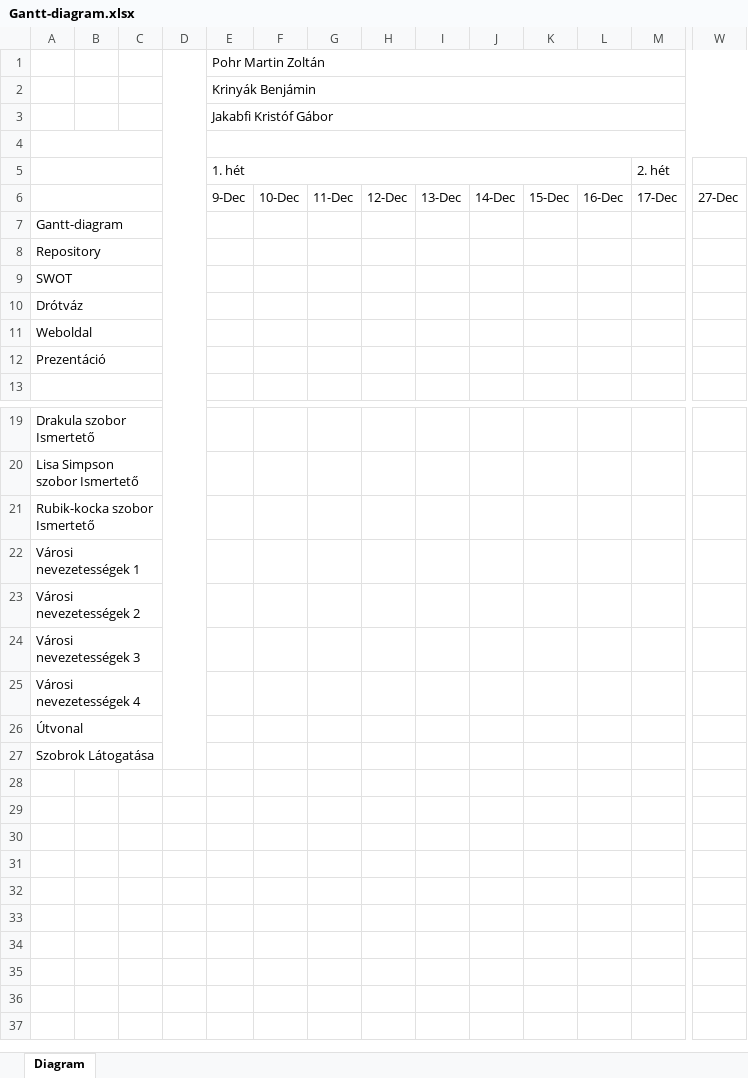
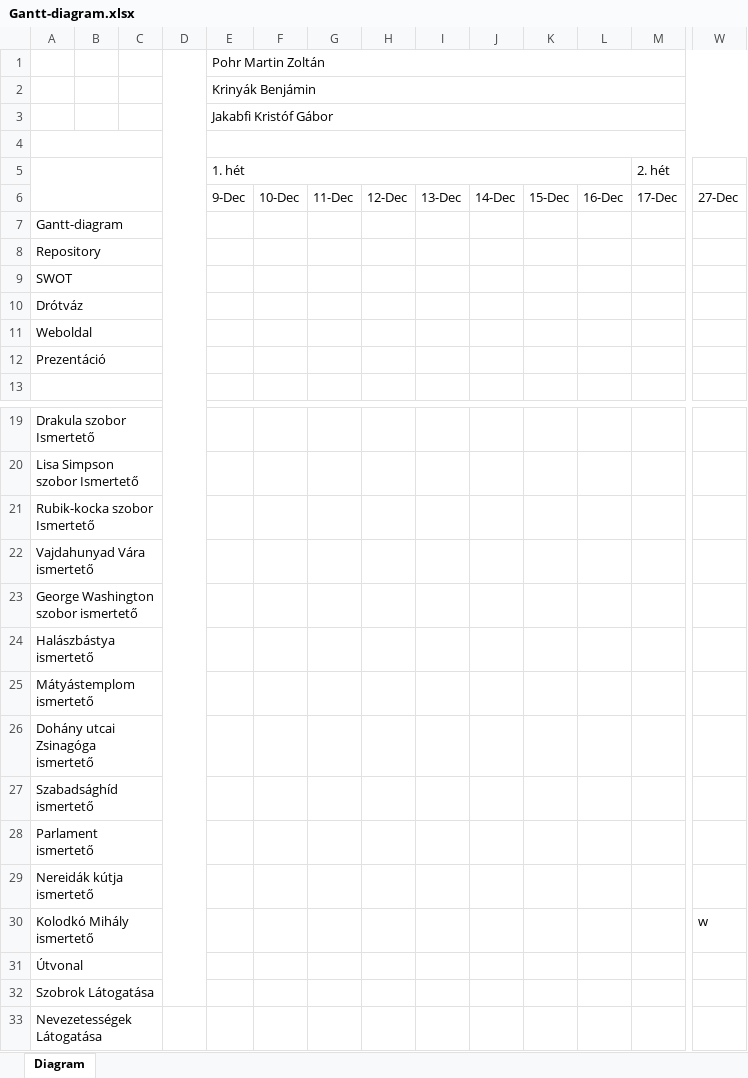
Before and after one commit to krinyoo1/Kolodk-Mih-ly, an Excel workbook: Gantt-diagram.xlsx, sheet Diagram, drawn as a sheet; only a part is shown, gaps mark what is left out; values as stored, in another font and other column widths than the file's, no cell formats; removed rows and columns are numbered as before the commit, all else as after; rows hold the shown columns only; the diff names each change by its address in the sheet, - before the commit and + after, or states it on an @@ line.

```diff
--- a/Gantt-diagram.xlsx (sheet Diagram)
+++ b/Gantt-diagram.xlsx (sheet Diagram)
-A5:C5 merged
+A5:C6 merged
-A6:C6 merged
-A22: Városi nevezetességek 1
+A22: Vajdahunyad Vára ismertető
-A23: Városi nevezetességek 2
+A23: George Washington szobor ismertető
-A24: Városi nevezetességek 3
+A24: Halászbástya ismertető
-A25: Városi nevezetességek 4
+A25: Mátyástemplom ismertető
+row 26: Dohány utcai Zsinagóga ismertető
+row 27: Szabadsághíd ismertető
+row 28: Parlament ismertető
+row 29: Nereidák kútja ismertető
+row 30: Kolodkó Mihály ismertető |  |  |  |  |  |  |  |  |  |  |  |  | w
+row 33: Nevezetességek Látogatása
```
Also changed, not shown: cell formats, 14 other files.
